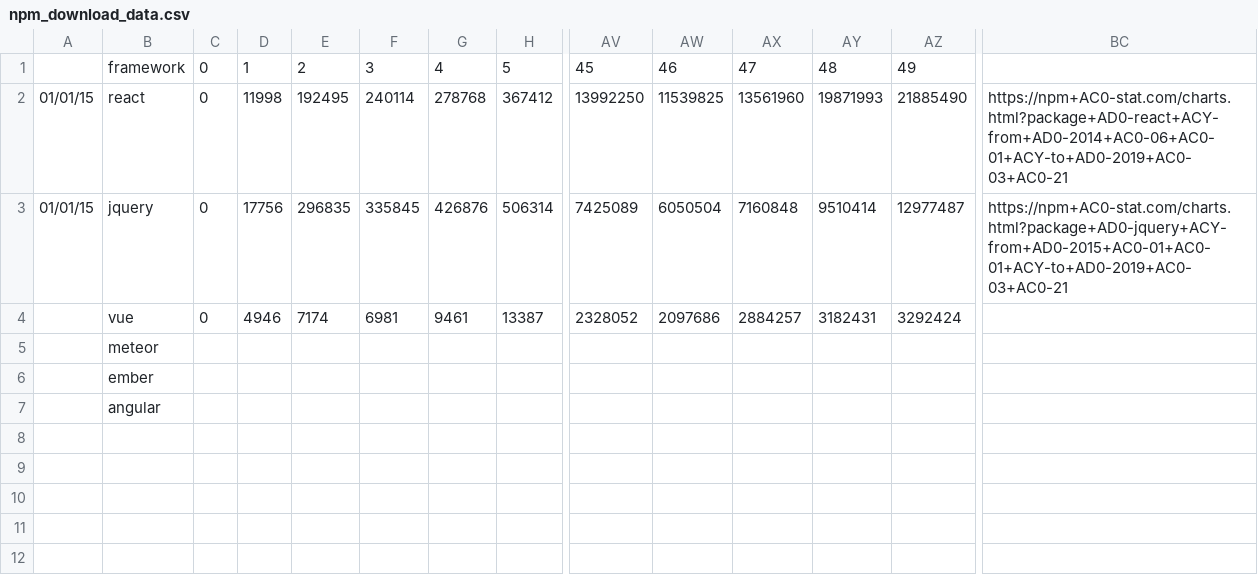
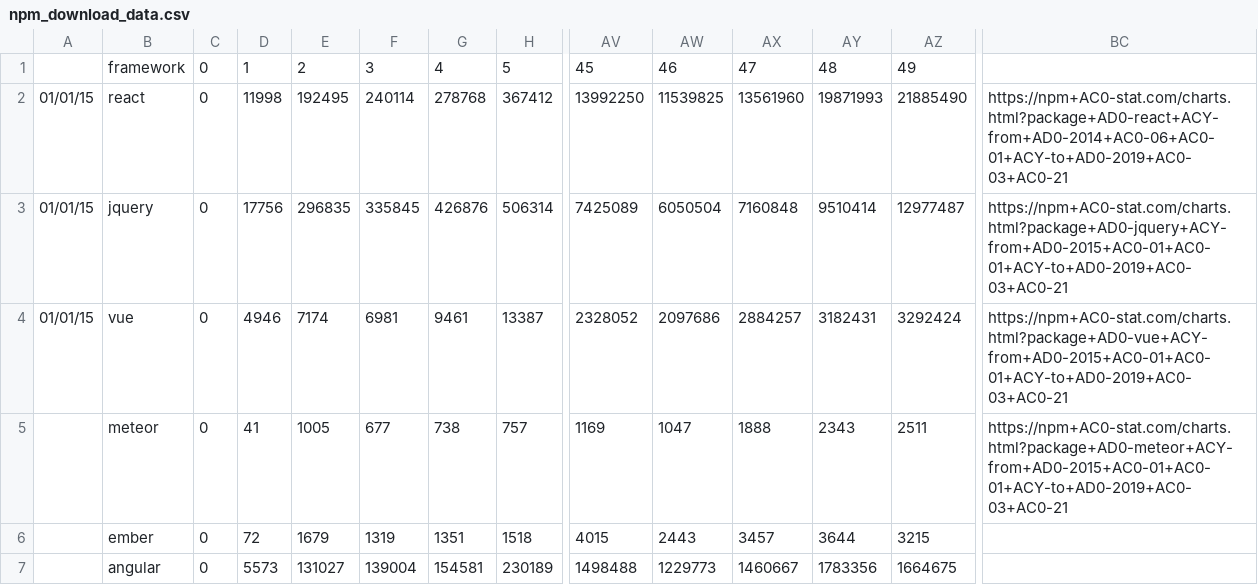
Before and after one commit to esouthren/whatTheFWork, a CSV file: npm_download_data.csv, drawn as a sheet; only a part is shown, gaps mark what is left out; removed rows and columns are numbered as before the commit, all else as after; rows hold the shown columns only; the diff names each change by its address in the sheet, - before the commit and + after, or states it on an @@ line.

Commit message:
moar data!

```diff
--- a/npm_download_data.csv
+++ b/npm_download_data.csv
-A4: (empty)
+A4: 01/01/15
-BC4: (empty)
+BC4: https://npm+AC0-stat.com/charts.html?package+AD0-vue+ACY-from+AD0-2015+AC0-01+AC0-01+ACY-to+AD0-2019+AC0-03+AC0-21
-row 5:  | meteor
-row 6:  | ember
-row 7:  | angular
+row 5:  | meteor | 0 | 41 | 1005 | 677 | 738 | 757 | 1169 | 1047 | 1888 | 2343 | 2511 | https://npm+AC0-stat.com/charts.html?package+AD0-meteor+ACY-from+AD0-2015+AC0-01+AC0-01+ACY-to+AD0-2019+AC0-03+AC0-21
+row 6:  | ember | 0 | 72 | 1679 | 1319 | 1351 | 1518 | 4015 | 2443 | 3457 | 3644 | 3215
+row 7:  | angular | 0 | 5573 | 131027 | 139004 | 154581 | 230189 | 1498488 | 1229773 | 1460667 | 1783356 | 1664675
```
Also changed, not shown: 3 other files.
